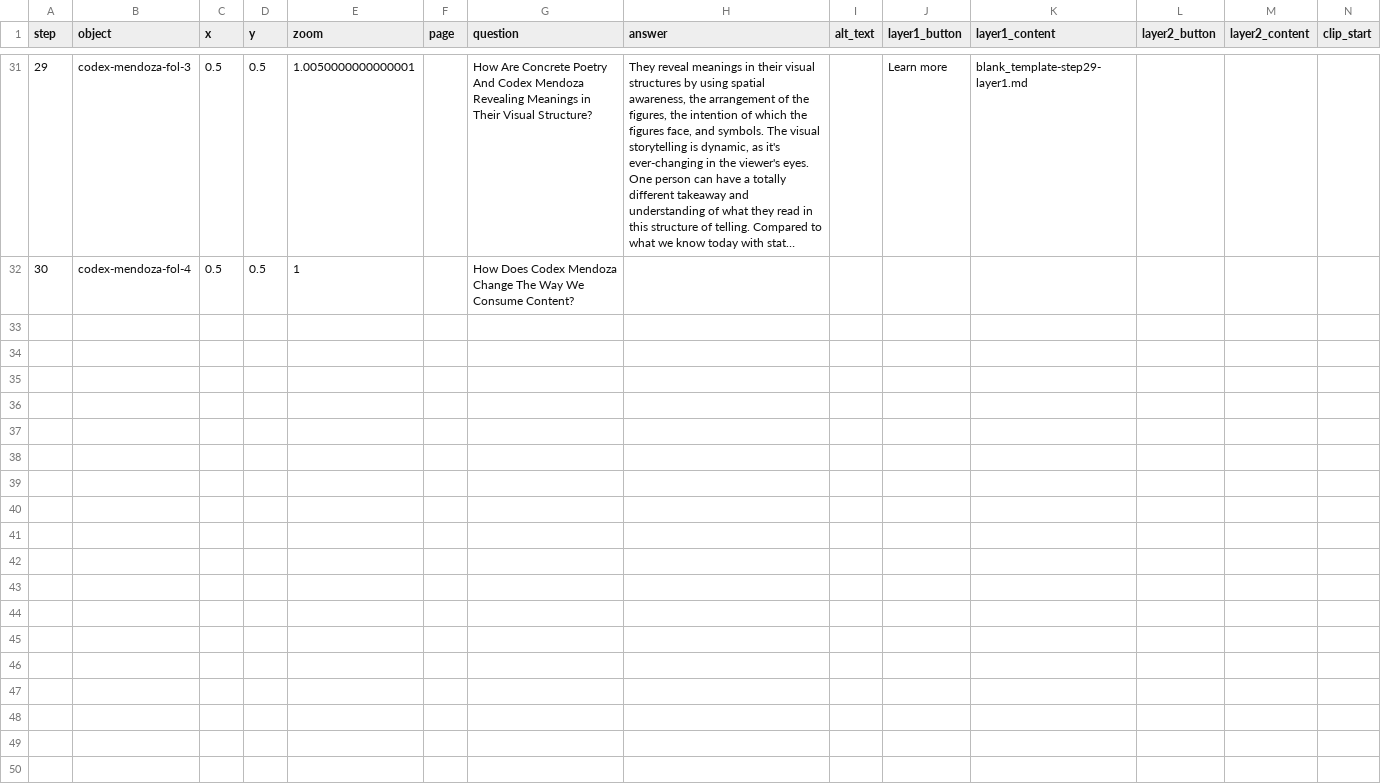
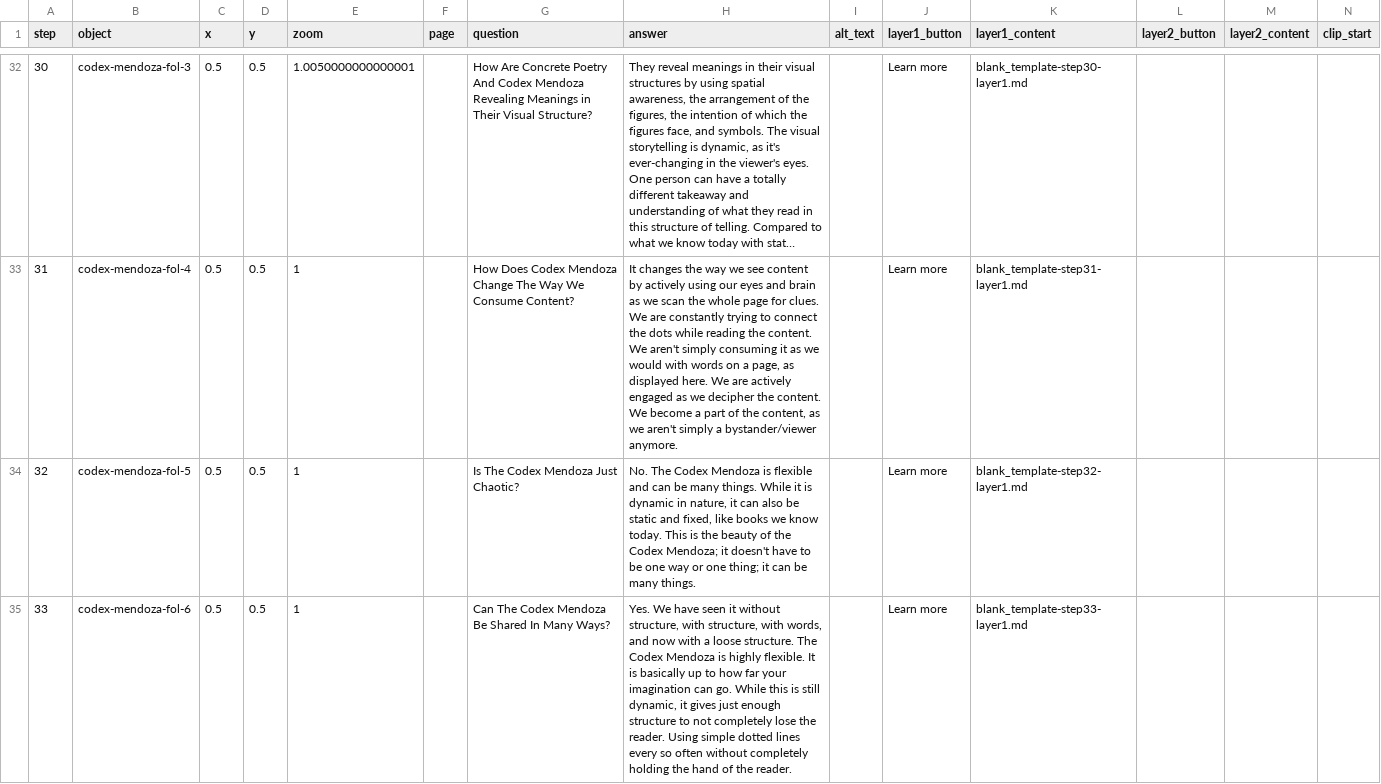
Before and after one commit to Roman-Empire26/final, a CSV file: telar-content/spreadsheets/blank_template.csv, drawn as a sheet; only a part is shown, gaps mark what is left out; long unchanged cells end in …; addresses are those after the commit; rows hold the shown columns only; the diff covers the shown part only; the diff names each change by its address in the sheet, - before the commit and + after, or states it on an @@ line.

Commit message:
Modify 1 story, add 4 objects
Added:
  Object: Codex Mendoza — fol. 60r
  Object: Guamán Poma, Nueva corónica y buen gobierno — Page 257
  Object: Codex Mendoza — fol. 57r
  Object: Haptic khipu — Khipu

Changed:
  Story: The fluidity of process tied to tools

Published via Telar Compositor

```diff
--- a/telar-content/spreadsheets/blank_template.csv
+++ b/telar-content/spreadsheets/blank_template.csv
@@ column A (step) renumbered between rows 10 and 33 @@
-K32 (layer1_content): blank_template-step29-layer1.md
+K32 (layer1_content): blank_template-step30-layer1.md
-H33 (answer): (empty)
+H33 (answer): It changes the way we see content by actively using our eyes and brain as we scan the whole page for clues. We are constantly trying to connect the dots while reading the content. We aren't simply consuming it as we would with words on a page, as displayed here. We are actively engaged as we decipher the content. We become a part of the content, as we aren't simply a bystander/viewer anymore.
-J33 (layer1_button): (empty)
+J33 (layer1_button): Learn more
-K33 (layer1_content): (empty)
+K33 (layer1_content): blank_template-step31-layer1.md
+row 34: 32 | codex-mendoza-fol-5 | 0.5 | 0.5 | 1 |  | Is The Codex Mendoza Just Chaotic? | No. The Codex Mendoza is flexible and can be many things. While it is dynamic in nature, it can also be static and fixed, like books we know today. This is the beauty of the Codex Mendoza; it doesn't have to be one way or one thing; it can be many things. |  | Learn more | blank_template-step32-layer1.md
+row 35: 33 | codex-mendoza-fol-6 | 0.5 | 0.5 | 1 |  | Can The Codex Mendoza Be Shared In Many Ways? | Yes. We have seen it without structure, with structure, with words, and now with a loose structure. The Codex Mendoza is highly flexible. It is basically up to how far your imagination can go. While this is still dynamic, it gives just enough structure to not completely lose the reader. Using simple dotted lines every so often without completely holding the hand of the reader. |  | Learn more | blank_template-step33-layer1.md
```
Also changed, not shown: 2 added rows, 1 removed row and 28 edited cells elsewhere in this file, telar-content/spreadsheets/objects.csv, 23 other files.
